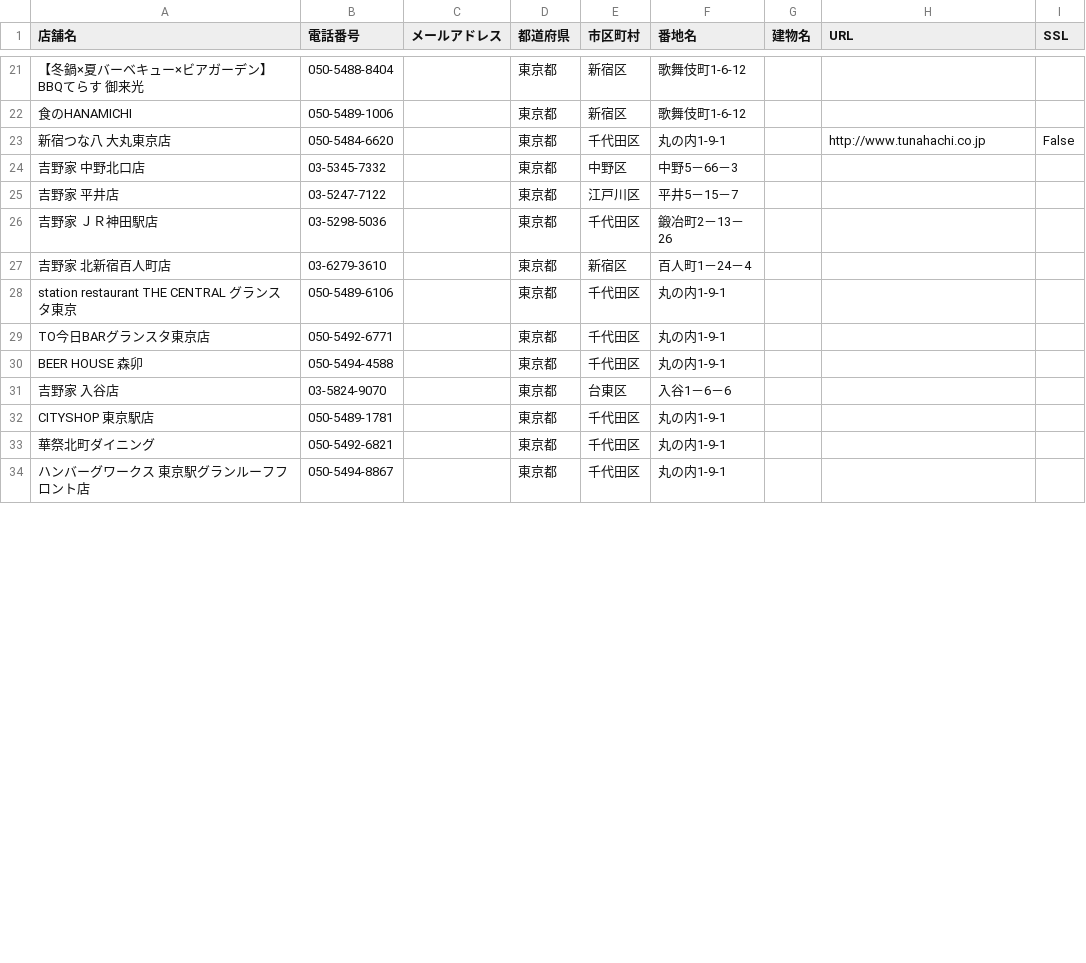
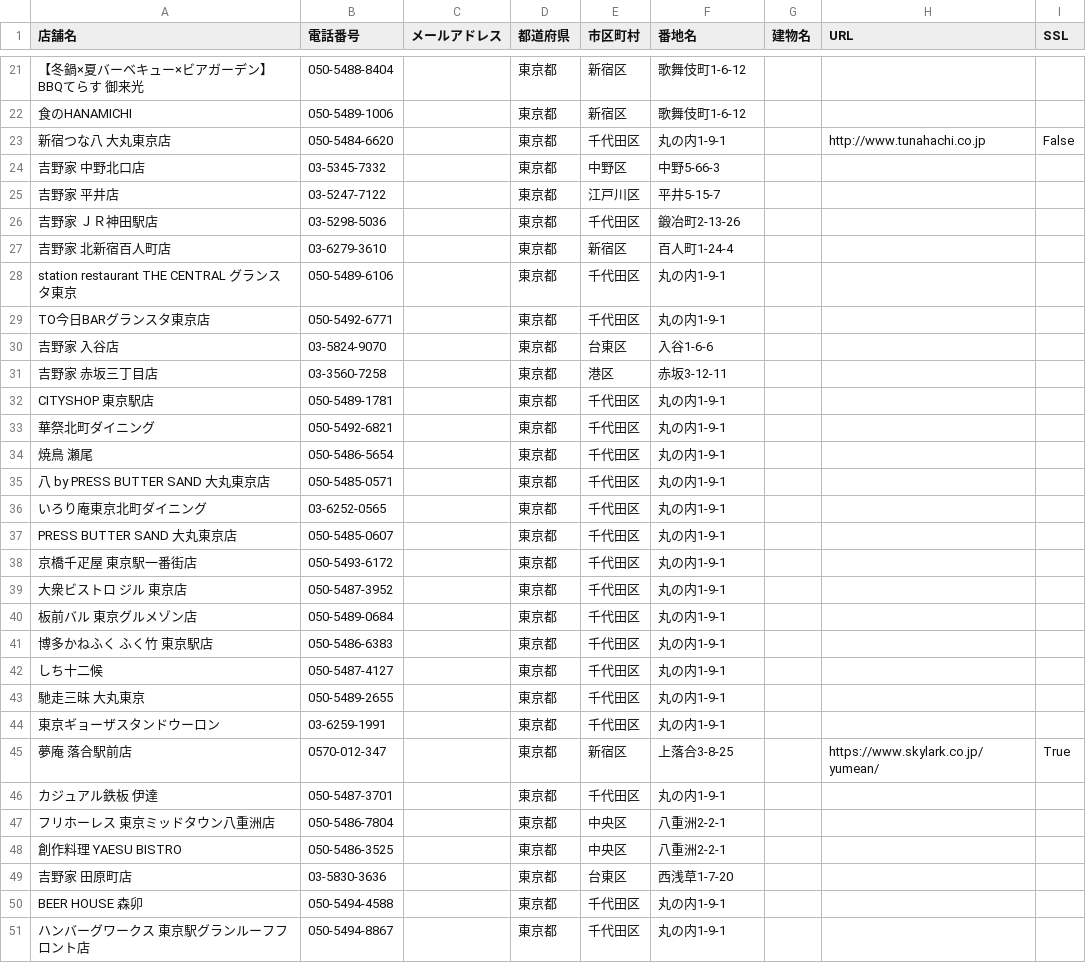
Before and after one commit to Ao-Ringo04/Final_Answer, a CSV file: python/ex1_web-scraping/1-2.csv, drawn as a sheet; only a part is shown, gaps mark what is left out; addresses are those after the commit; the diff covers the shown part only; the diff names each change by its address in the sheet, - before the commit and + after, or states it on an @@ line.

```diff
--- a/python/ex1_web-scraping/1-2.csv
+++ b/python/ex1_web-scraping/1-2.csv
-F24 (番地名): 中野5－66－3
+F24 (番地名): 中野5-66-3
-F25 (番地名): 平井5－15－7
+F25 (番地名): 平井5-15-7
-F26 (番地名): 鍛冶町2－13－26
+F26 (番地名): 鍛冶町2-13-26
-F27 (番地名): 百人町1－24－4
+F27 (番地名): 百人町1-24-4
-F30 (番地名): 入谷1－6－6
+F30 (番地名): 入谷1-6-6
+row 31: 吉野家 赤坂三丁目店 | 03-3560-7258 |  | 東京都 | 港区 | 赤坂3-12-11
@@ row 42 moved to row 34: 焼鳥 瀬尾 @@
@@ row 39 moved to row 35: 八 by PRESS BUTTER SAND 大丸東京店 @@
@@ row 38 moved to row 36: いろり庵東京北町ダイニング @@
@@ row 36 moved to row 37: PRESS BUTTER SAND 大丸東京店 @@
@@ row 41 moved to row 38: 京橋千疋屋 東京駅一番街店 @@
@@ row 48 moved to row 39: 大衆ビストロ ジル 東京店 @@
@@ row 50 moved to row 40: 板前バル 東京グルメゾン店 @@
@@ row 47 moved to row 41: 博多かねふく ふく竹 東京駅店 @@
+row 42: しち十二候 | 050-5487-4127 |  | 東京都 | 千代田区 | 丸の内1-9-1
@@ row 40 moved to row 43: 馳走三昧 大丸東京 @@
@@ row 45 moved to row 44: 東京ギョーザスタンドウーロン @@
+row 45: 夢庵 落合駅前店 | 0570-012-347 |  | 東京都 | 新宿区 | 上落合3-8-25 |  | https://www.skylark.co.jp/yumean/ | True
+row 46: カジュアル鉄板 伊達 | 050-5487-3701 |  | 東京都 | 千代田区 | 丸の内1-9-1
+row 47: フリホーレス 東京ミッドタウン八重洲店 | 050-5486-7804 |  | 東京都 | 中央区 | 八重洲2-2-1
+row 48: 創作料理 YAESU BISTRO | 050-5486-3525 |  | 東京都 | 中央区 | 八重洲2-2-1
+row 49: 吉野家 田原町店 | 03-5830-3636 |  | 東京都 | 台東区 | 西浅草1-7-20
@@ row 30 moved to row 50: BEER HOUSE 森卯 @@
```
Also changed, not shown: 2 added rows, 9 removed rows and 1 edited cell elsewhere in this file, 4 other files.
